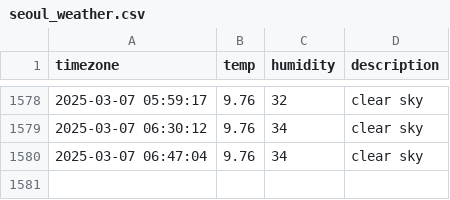
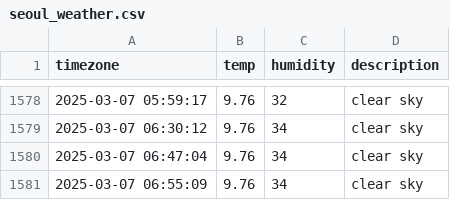
Before and after one commit to ssb0502/seoul_weather, a CSV file: seoul_weather.csv, drawn as a sheet; only a part is shown, gaps mark what is left out; the diff names each change by its address in the sheet, - before the commit and + after, or states it on an @@ line.

```diff
--- a/seoul_weather.csv
+++ b/seoul_weather.csv
+row 1581: 2025-03-07 06:55:09 | 9.76 | 34 | clear sky
```
